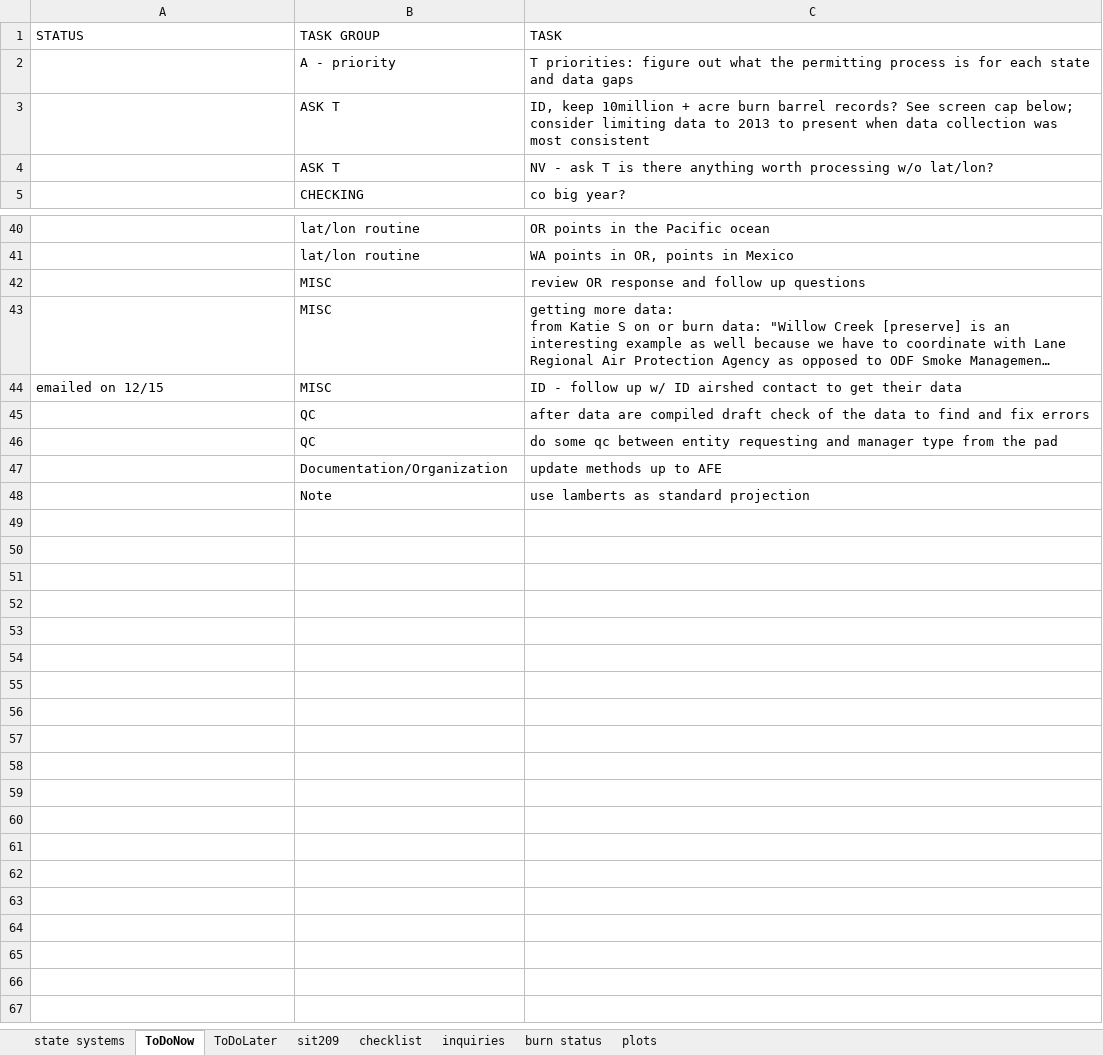
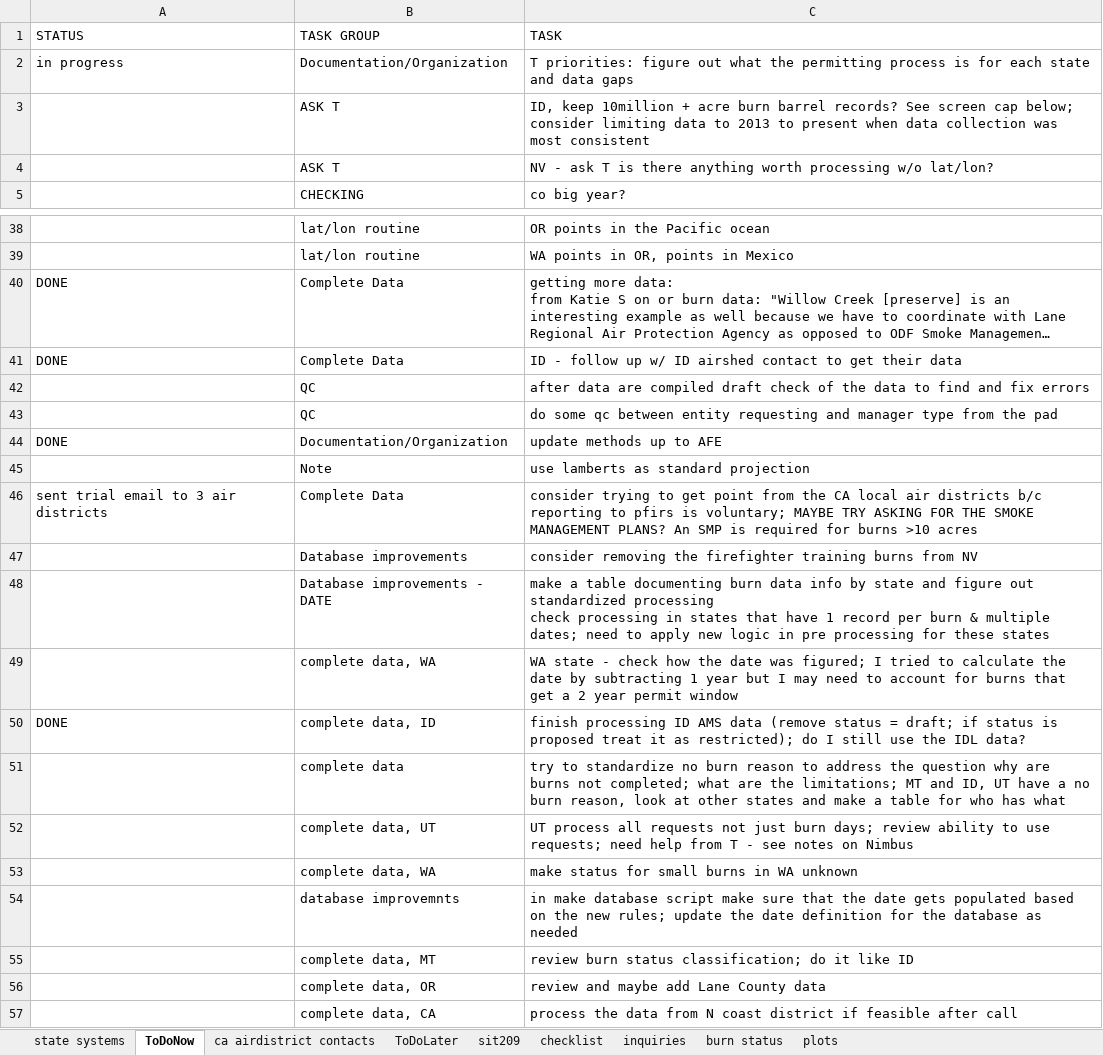
Before and after one commit to koriblankenship/StateRx, an Excel workbook: To Do.xlsx, sheet ToDoNow, drawn as a sheet; only a part is shown, gaps mark what is left out; long unchanged cells end in …; values as stored, in another font and other column widths than the file's, no cell formats; charts and pictures not drawn; removed rows and columns are numbered as before the commit, all else as after; ↵ is a line break in a cell; the diff covers the shown part only; the diff names each change by its address in the sheet, - before the commit and + after, or states it on an @@ line.

```diff
--- a/To Do.xlsx (sheet ToDoNow)
+++ b/To Do.xlsx (sheet ToDoNow)
+sheet tab: ca airdistrict contacts
-A2 (STATUS): (empty)
+A2 (STATUS): in progress
-B2 (TASK GROUP): A - priority
+B2 (TASK GROUP): Documentation/Organization
-row 42:  | MISC | review OR response and follow up questions
-A40 (STATUS): (empty)
+A40 (STATUS): DONE
-B40:B41 (TASK GROUP): MISC
+B40:B41 (TASK GROUP): Complete Data
-A41 (STATUS): emailed on 12/15
+A41 (STATUS): DONE
-A44 (STATUS): (empty)
+A44 (STATUS): DONE
+row 46: sent trial email to 3 air districts | Complete Data | consider trying to get point from the CA local air districts b/c reporting to pfirs is voluntary; MAYBE TRY ASKING FOR THE SMOKE MANAGEMENT PLANS? An SMP is required for burns >10 acres
+row 47:  | Database improvements | consider removing the firefighter training burns from NV
+row 48:  | Database improvements - DATE | make a table documenting burn data info by state and figure out standardized processing ↵ check processing in states that have 1 record per burn & multiple dates; need to apply new logic in pre processing for these states
+row 49:  | complete data, WA | WA state - check how the date was figured; I tried to calculate the date by subtracting 1 year but I may need to account for burns that get a 2 year permit window
+row 50: DONE | complete data, ID | finish processing ID AMS data (remove status = draft; if status is proposed treat it as restricted); do I still use the IDL data?
+row 51:  | complete data | try to standardize no burn reason to address the question why are burns not completed; what are the limitations; MT and ID, UT have a no burn reason, look at other states and make a table for who has what
+row 52:  | complete data, UT | UT process all requests not just burn days; review ability to use requests; need help from T - see notes on Nimbus
+row 53:  | complete data, WA | make status for small burns in WA unknown
+row 54:  | database improvemnts | in make database script make sure that the date gets populated based on the new rules; update the date definition for the database as needed
+row 55:  | complete data, MT | review burn status classification; do it like ID
+row 56:  | complete data, OR | review and maybe add Lane County data
+row 57:  | complete data, CA | process the data from N coast district if feasible after call
```
Also changed, not shown: 2 added rows, 4 removed rows and 3 edited cells elsewhere in this sheet, sheet ToDoLater, cell formats, attributexwalk.xlsx, 51 other files.
